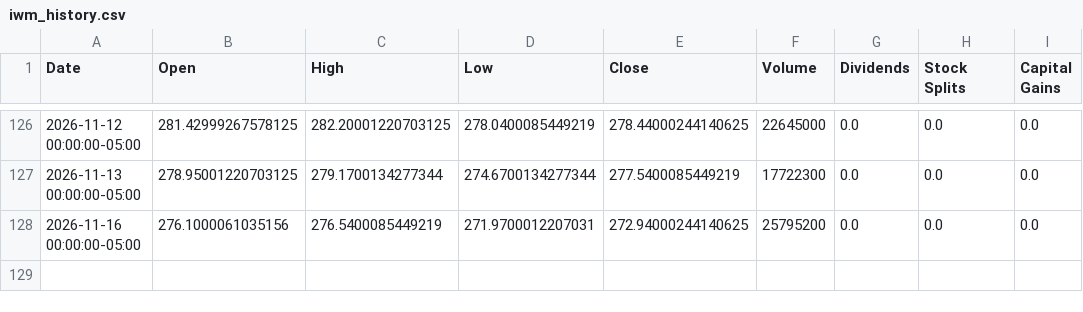
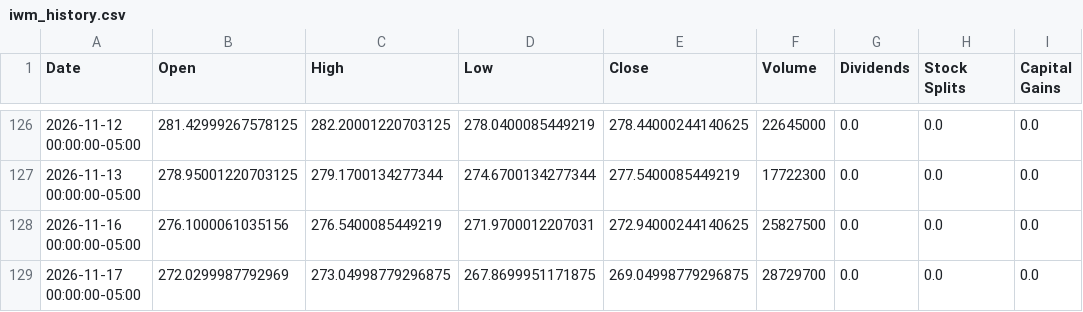
Before and after one commit to richardchitman-prog/fixed-reit-tracker, a CSV file: public/data/iwm_history.csv, drawn as a sheet; only a part is shown, gaps mark what is left out.

```diff
--- a/public/data/iwm_history.csv
+++ b/public/data/iwm_history.csv
@@ -127,2 +127,3 @@ Date,Open,High,Low,Close,Volume,Dividends,Stock Splits,Capital Gains
 2026-11-13 00:00:00-05:00,278.95001220703125,279.1700134277344,274.6700134277344,277.5400085449219,17722300,0.0,0.0,0.0
-2026-11-16 00:00:00-05:00,276.1000061035156,276.5400085449219,271.9700012207031,272.94000244140625,25795200,0.0,0.0,0.0
+2026-11-16 00:00:00-05:00,276.1000061035156,276.5400085449219,271.9700012207031,272.94000244140625,25827500,0.0,0.0,0.0
+2026-11-17 00:00:00-05:00,272.0299987792969,273.04998779296875,267.8699951171875,269.04998779296875,28729700,0.0,0.0,0.0
```
Also changed, not shown: public/data/arr_history.csv, public/data/ewz_history.csv, 36 other files.
